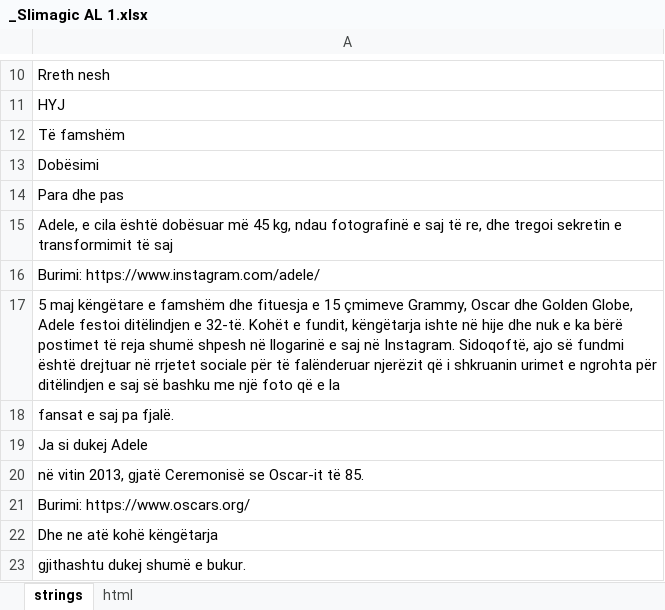
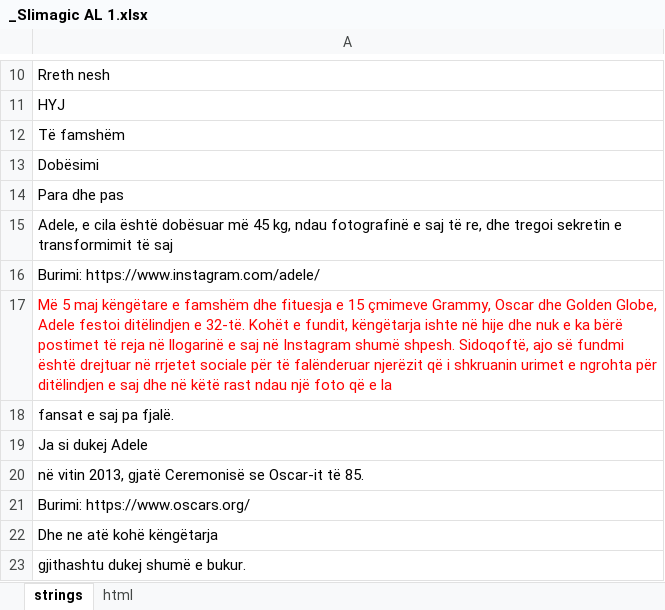
Before and after one commit to DanzigWebb/lands, an Excel workbook: pre/Slimagic/al/_Slimagic AL 1.xlsx, sheet strings, drawn as a sheet; only a part is shown, gaps mark what is left out; values as stored, in another font and other column widths than the file's, no borders; charts and pictures not drawn; the diff names each change by its address in the sheet, - before the commit and + after, or states it on an @@ line.

```diff
--- a/pre/Slimagic/al/_Slimagic AL 1.xlsx (sheet strings)
+++ b/pre/Slimagic/al/_Slimagic AL 1.xlsx (sheet strings)
-A17: 5 maj këngëtare e famshëm dhe fituesja e 15 çmimeve Grammy, Oscar dhe Golden Globe, Adele festoi ditëlindjen e 32-të. Kohët e fundit, këngëtarja ishte në hije dhe nuk e ka bërë postimet të reja shumë shpesh në llogarinë e saj në Instagram. Sidoqoftë, ajo së fundmi është drejtuar në rrjetet sociale për të falënderuar njerëzit që i shkruanin urimet e ngrohta për ditëlindjen e saj së bashku me një foto…
+A17: Më 5 maj këngëtare e famshëm dhe fituesja e 15 çmimeve Grammy, Oscar dhe Golden Globe, Adele festoi ditëlindjen e 32-të. Kohët e fundit, këngëtarja ishte në hije dhe nuk e ka bërë postimet të reja në llogarinë e saj në Instagram shumë shpesh. Sidoqoftë, ajo së fundmi është drejtuar në rrjetet sociale për të falënderuar njerëzit që i shkruanin urimet e ngrohta për ditëlindjen e saj dhe në këtë rast ndau një foto…
-A17 text colour: black
+A17 text colour: #FF0000
```
Also changed, not shown: active/gr/Копия мужские шорты ACTIVE 2 IN 1 gr.xlsx, 1 other file.
